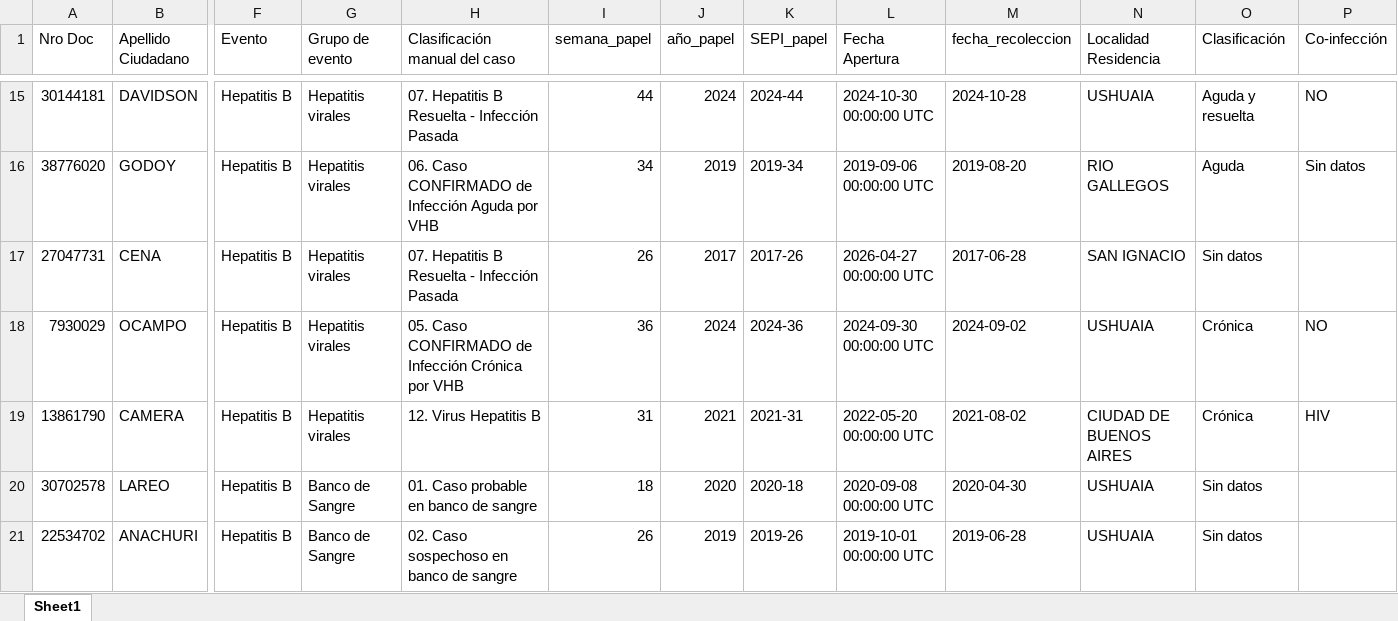
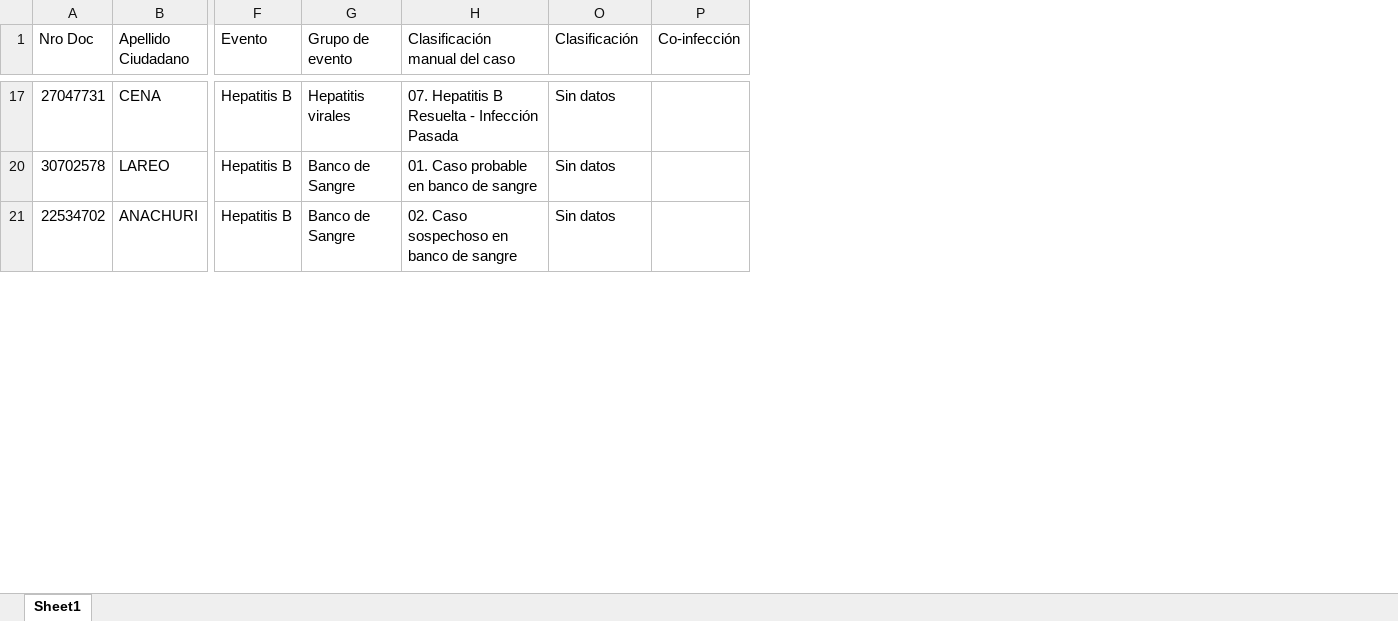
Before and after one commit to MonicaAltamirano45130/UC-Hepatitis-Virales-Tierra-del-Fuego, an Excel workbook: Salidas/data_B_completa.xlsx, sheet Sheet1, drawn as a sheet; only a part is shown, gaps mark what is left out; values as stored, in another font and other column widths than the file's, no cell formats; rows hold the shown columns only; the diff covers the shown part only; the diff names each change by its address in the sheet, - before the commit and + after, or states it on an @@ line.

```diff
--- a/Salidas/data_B_completa.xlsx (sheet Sheet1)
+++ b/Salidas/data_B_completa.xlsx (sheet Sheet1)
@@ column I (semana_papel) hidden, row 17: 26; rows 20-21: 18 | 26 @@
@@ column J (año_papel) hidden, row 17: 2017; rows 20-21: 2020 | 2019 @@
@@ column K (SEPI_papel) hidden, row 17: 2017-26; rows 20-21: 2020-18 | 2019-26 @@
@@ column L (Fecha Apertura) hidden, row 17: 2026-04-27 00:00:00 UTC; rows 20-21: 2020-09-08 00:00:00 UTC | 2019-10-01 00:00:00 UTC @@
@@ column M (fecha_recoleccion) hidden, row 17: 2017-06-28; rows 20-21: 2020-04-30 | 2019-06-28 @@
@@ column N (Localidad Residencia) hidden, row 17: SAN IGNACIO; rows 20-21: USHUAIA | USHUAIA @@
-row 15: 30144181 | DAVIDSON | Hepatitis B | Hepatitis virales | 07. Hepatitis B Resuelta - Infección Pasada | 44 | 2024 | 2024-44 | 2024-10-30 00:00:00 UTC | 2024-10-28 | USHUAIA | Aguda y resuelta | NO
-row 16: 38776020 | GODOY | Hepatitis B | Hepatitis virales | 06. Caso CONFIRMADO de Infección Aguda por VHB | 34 | 2019 | 2019-34 | 2019-09-06 00:00:00 UTC | 2019-08-20 | RIO GALLEGOS | Aguda | Sin datos
-row 18: 7930029 | OCAMPO | Hepatitis B | Hepatitis virales | 05. Caso CONFIRMADO de Infección Crónica por VHB | 36 | 2024 | 2024-36 | 2024-09-30 00:00:00 UTC | 2024-09-02 | USHUAIA | Crónica | NO
-row 19: 13861790 | CAMERA | Hepatitis B | Hepatitis virales | 12. Virus Hepatitis B | 31 | 2021 | 2021-31 | 2022-05-20 00:00:00 UTC | 2021-08-02 | CIUDAD DE BUENOS AIRES | Crónica | HIV
```
Also changed, not shown: 52 removed rows elsewhere in this sheet, cell formats, Salidas/data_C_completa.xlsx, UC-Hepatitis-Virales-Tierra-del-Fuego/Salidas/data_B_completa.xlsx, 4 other files.
